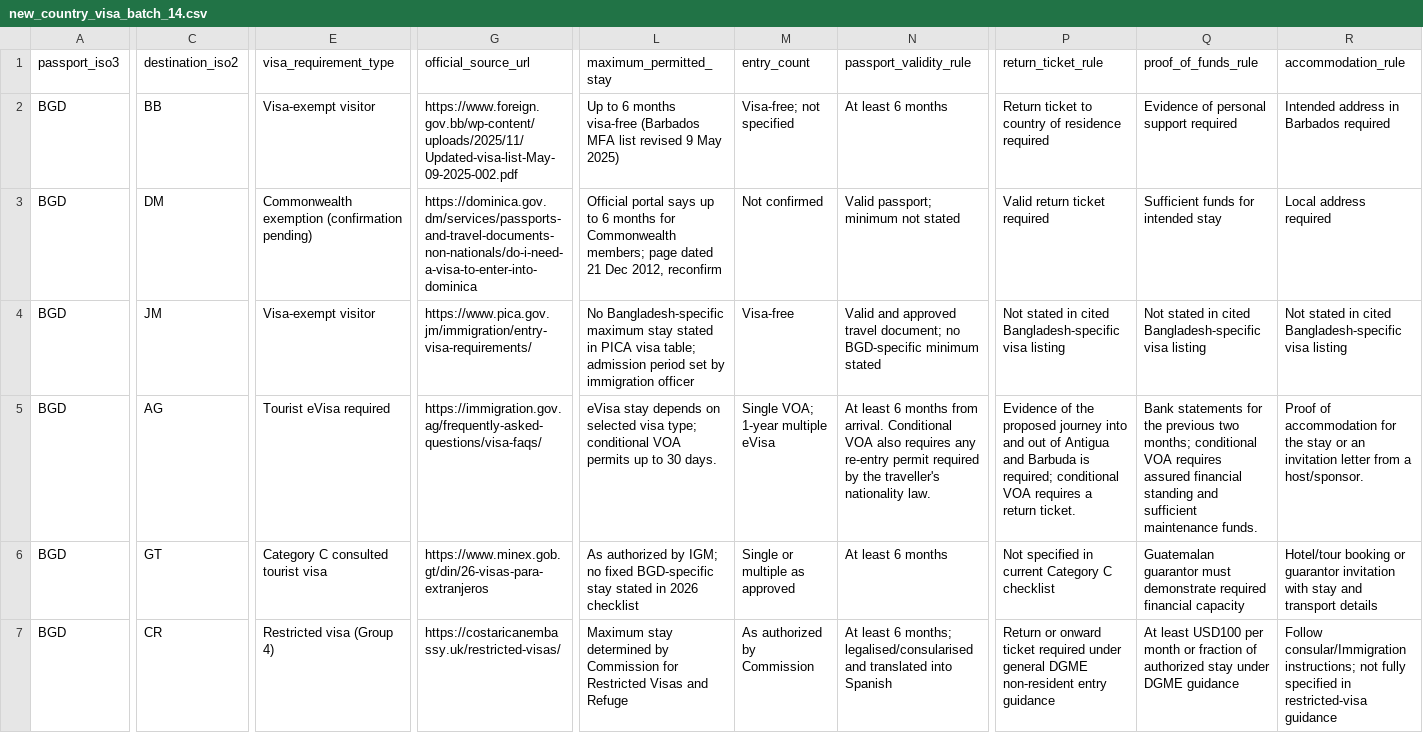
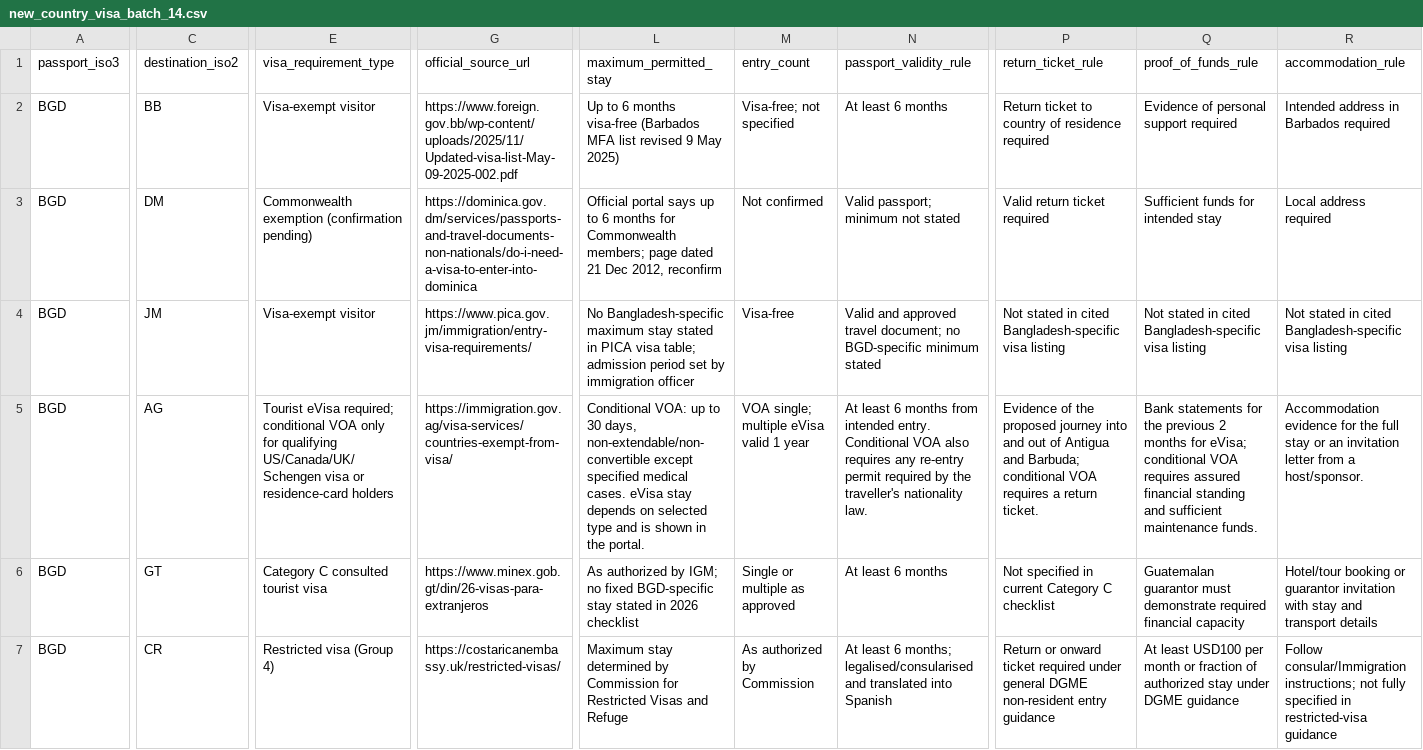
Before and after one commit to raadislam/unigo-backend, a CSV file: database/data/new_country_visa_batch_14.csv, drawn as a sheet; only a part is shown, gaps mark what is left out; the diff covers the shown part only; the diff names each change by its address in the sheet, - before the commit and + after, or states it on an @@ line.

Commit message:
Clarify Antigua eVisa and conditional VOA research

```diff
--- a/database/data/new_country_visa_batch_14.csv
+++ b/database/data/new_country_visa_batch_14.csv
-E5 (visa_requirement_type): Tourist eVisa required
+E5 (visa_requirement_type): Tourist eVisa required; conditional VOA only for qualifying US/Canada/UK/Schengen visa or residence-card holders
-G5 (official_source_url): https://immigration.gov.ag/frequently-asked-questions/visa-faqs/
+G5 (official_source_url): https://immigration.gov.ag/visa-services/countries-exempt-from-visa/
-L5 (maximum_permitted_stay): eVisa stay depends on selected visa type; conditional VOA permits up to 30 days.
+L5 (maximum_permitted_stay): Conditional VOA: up to 30 days, non-extendable/non-convertible except specified medical cases. eVisa stay depends on selected type and is shown in the portal.
-M5 (entry_count): Single VOA; 1-year multiple eVisa
+M5 (entry_count): VOA single; multiple eVisa valid 1 year
-N5 (passport_validity_rule): …months from arrival. Conditional VOA…
+N5 (passport_validity_rule): …months from intended entry. Conditional VOA…
-P5 (return_ticket_rule): …Antigua and Barbuda is required; conditional VOA…
+P5 (return_ticket_rule): …Antigua and Barbuda; conditional VOA…
-Q5 (proof_of_funds_rule): …the previous two months; conditional VOA…
+Q5 (proof_of_funds_rule): …the previous 2 months for eVisa; conditional VOA…
-R5 (accommodation_rule): Proof of accommodation for the stay or…
+R5 (accommodation_rule): Accommodation evidence for the full stay or…
```
Also changed, not shown: 11 edited cells elsewhere in this file.
